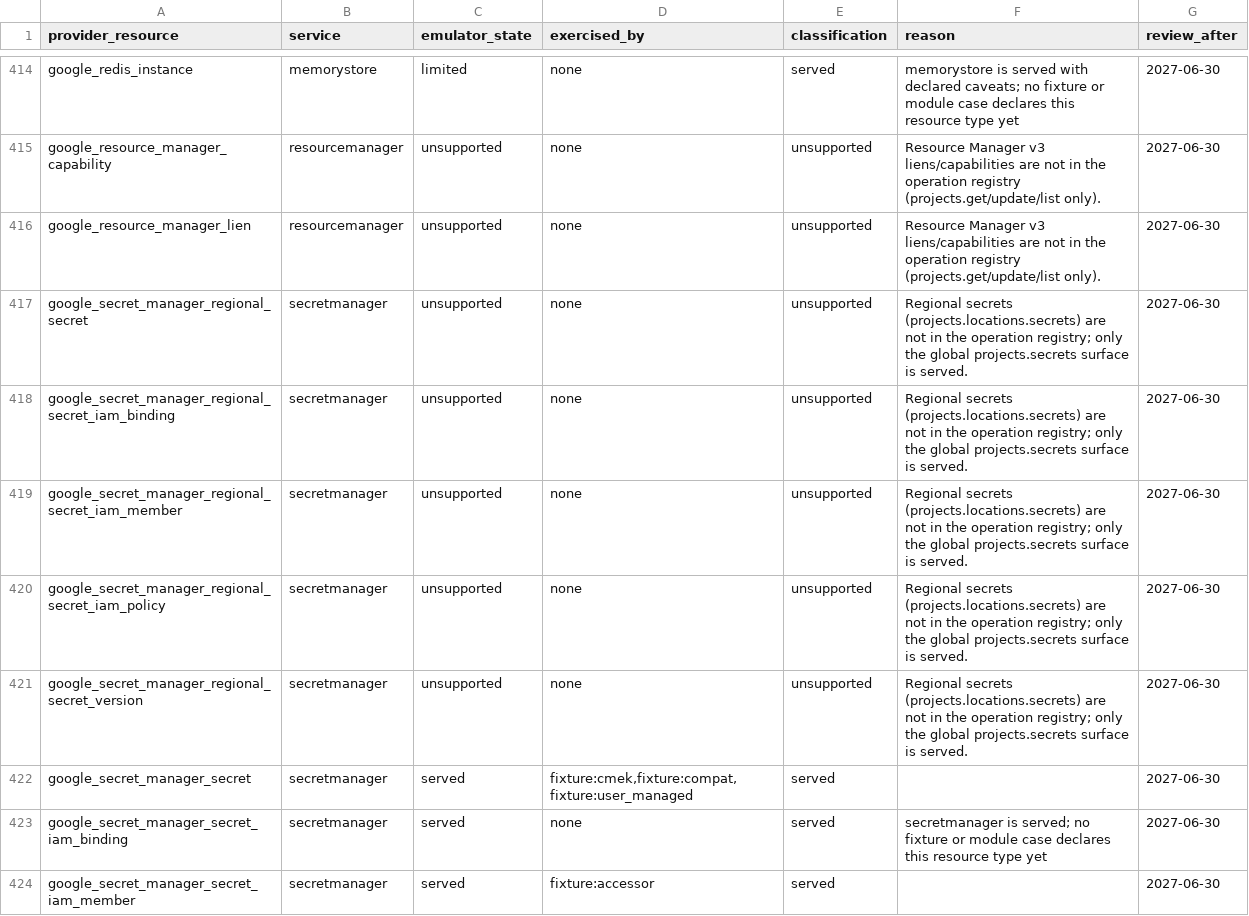
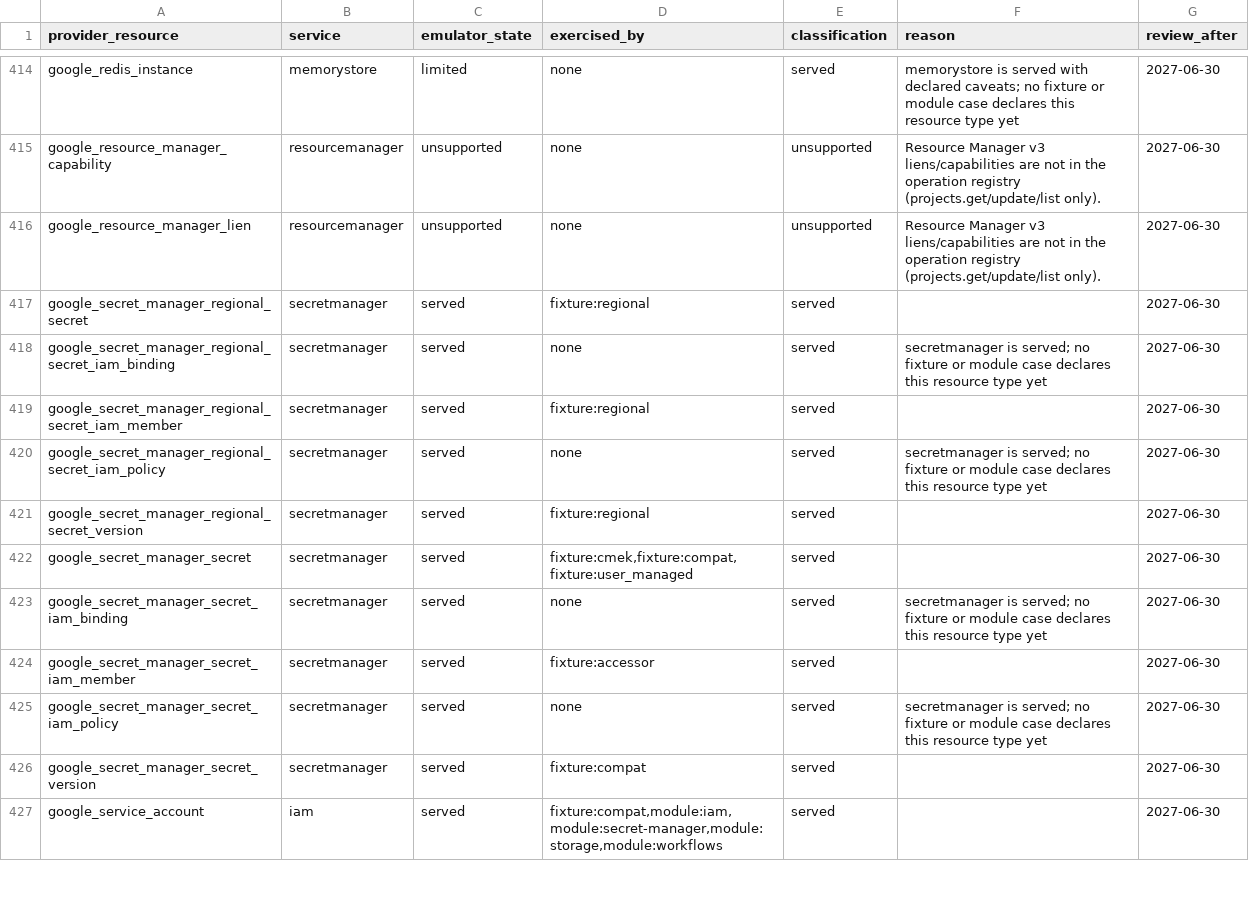
Before and after one commit to jaisrajms/jaiscloud, a CSV file: docs/fidelity/terraform-coverage.csv, drawn as a sheet; only a part is shown, gaps mark what is left out; the shorter side is filled out with more unchanged rows.

```diff
--- a/docs/fidelity/terraform-coverage.csv
+++ b/docs/fidelity/terraform-coverage.csv
@@ -416,7 +416,7 @@ google_resource_manager_capability,resourcemanager,unsupported,none,unsupported,
 google_resource_manager_lien,resourcemanager,unsupported,none,unsupported,Resource Manager v3 liens/capabilities are not in the operation registry (projects.get/update/list only).,2027-06-30
-google_secret_manager_regional_secret,secretmanager,unsupported,none,unsupported,Regional secrets (projects.locations.secrets) are not in the operation registry; only the global projects.secrets surface is served.,2027-06-30
-google_secret_manager_regional_secret_iam_binding,secretmanager,unsupported,none,unsupported,Regional secrets (projects.locations.secrets) are not in the operation registry; only the global projects.secrets surface is served.,2027-06-30
-google_secret_manager_regional_secret_iam_member,secretmanager,unsupported,none,unsupported,Regional secrets (projects.locations.secrets) are not in the operation registry; only the global projects.secrets surface is served.,2027-06-30
-google_secret_manager_regional_secret_iam_policy,secretmanager,unsupported,none,unsupported,Regional secrets (projects.locations.secrets) are not in the operation registry; only the global projects.secrets surface is served.,2027-06-30
-google_secret_manager_regional_secret_version,secretmanager,unsupported,none,unsupported,Regional secrets (projects.locations.secrets) are not in the operation registry; only the global projects.secrets surface is served.,2027-06-30
+google_secret_manager_regional_secret,secretmanager,served,fixture:regional,served,,2027-06-30
+google_secret_manager_regional_secret_iam_binding,secretmanager,served,none,served,secretmanager is served; no fixture or module case declares this resource type yet,2027-06-30
+google_secret_manager_regional_secret_iam_member,secretmanager,served,fixture:regional,served,,2027-06-30
+google_secret_manager_regional_secret_iam_policy,secretmanager,served,none,served,secretmanager is served; no fixture or module case declares this resource type yet,2027-06-30
+google_secret_manager_regional_secret_version,secretmanager,served,fixture:regional,served,,2027-06-30
 google_secret_manager_secret,secretmanager,served,"fixture:cmek,fixture:compat,fixture:user_managed",served,,2027-06-30
```
Also changed, not shown: docs/fidelity/fidelity-matrix.csv, 27 other files.
